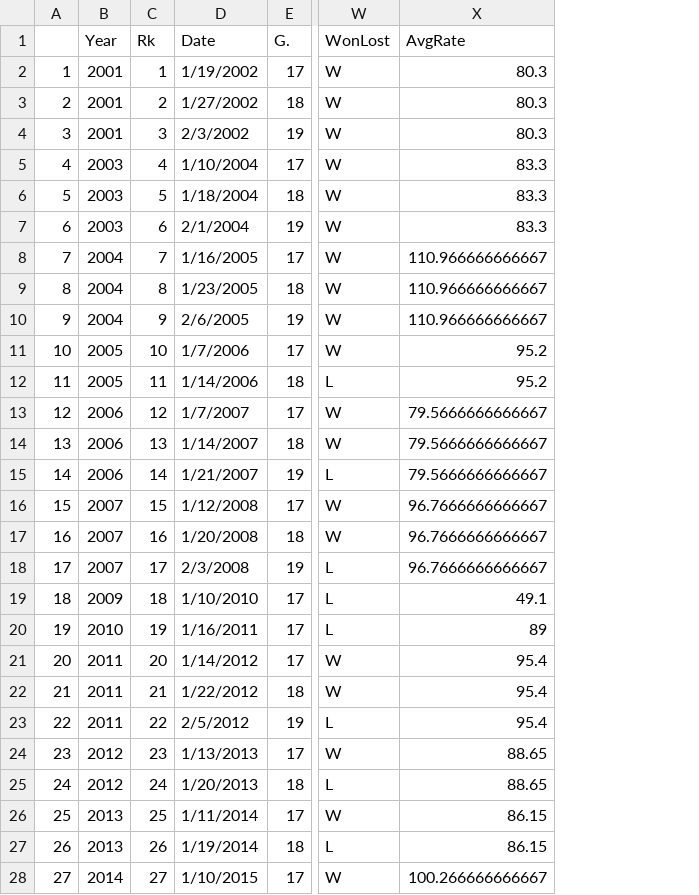
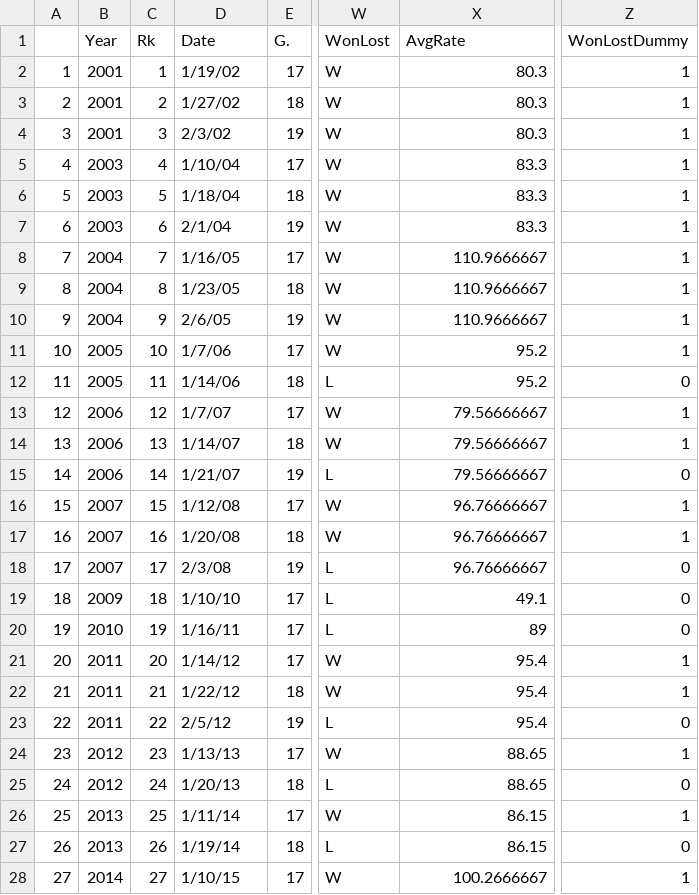
Before and after one commit to newtgunslinger/6372.404.AS.Project1, a CSV file: BradyStats.csv, drawn as a sheet; only a part is shown, gaps mark what is left out; the diff covers the shown part only; the diff names each change by its address in the sheet, - before the commit and + after, or states it on an @@ line.

Commit message:
Add files via upload

```diff
--- a/BradyStats.csv
+++ b/BradyStats.csv
+column Z (WonLostDummy), rows 2-28: 1 | 1 | 1 | 1 | 1 | 1 | 1 | 1 | 1 | 1 | 0 | 1 | 1 | 0 | 1 | 1 | 0 | 0 | 0 | 1 | 1 | 0 | 1 | 0 | 1 | 0 | 1
-D2 (Date): 1/19/2002
+D2 (Date): 1/19/02
-D3 (Date): 1/27/2002
+D3 (Date): 1/27/02
-D4 (Date): 2/3/2002
+D4 (Date): 2/3/02
-D5 (Date): 1/10/2004
+D5 (Date): 1/10/04
-D6 (Date): 1/18/2004
+D6 (Date): 1/18/04
-D7 (Date): 2/1/2004
+D7 (Date): 2/1/04
-D8 (Date): 1/16/2005
+D8 (Date): 1/16/05
-X8:X10 (AvgRate): 110.966666666667
+X8:X10 (AvgRate): 110.9666667
-D9 (Date): 1/23/2005
+D9 (Date): 1/23/05
-D10 (Date): 2/6/2005
+D10 (Date): 2/6/05
-D11 (Date): 1/7/2006
+D11 (Date): 1/7/06
-D12 (Date): 1/14/2006
+D12 (Date): 1/14/06
-D13 (Date): 1/7/2007
+D13 (Date): 1/7/07
-X13:X15 (AvgRate): 79.5666666666667
+X13:X15 (AvgRate): 79.56666667
-D14 (Date): 1/14/2007
+D14 (Date): 1/14/07
-D15 (Date): 1/21/2007
+D15 (Date): 1/21/07
-D16 (Date): 1/12/2008
+D16 (Date): 1/12/08
-X16:X18 (AvgRate): 96.7666666666667
+X16:X18 (AvgRate): 96.76666667
-D17 (Date): 1/20/2008
+D17 (Date): 1/20/08
-D18 (Date): 2/3/2008
+D18 (Date): 2/3/08
-D19 (Date): 1/10/2010
+D19 (Date): 1/10/10
-D20 (Date): 1/16/2011
+D20 (Date): 1/16/11
-D21 (Date): 1/14/2012
+D21 (Date): 1/14/12
-D22 (Date): 1/22/2012
+D22 (Date): 1/22/12
-D23 (Date): 2/5/2012
+D23 (Date): 2/5/12
-D24 (Date): 1/13/2013
+D24 (Date): 1/13/13
-D25 (Date): 1/20/2013
+D25 (Date): 1/20/13
-D26 (Date): 1/11/2014
+D26 (Date): 1/11/14
-D27 (Date): 1/19/2014
+D27 (Date): 1/19/14
-D28 (Date): 1/10/2015
+D28 (Date): 1/10/15
-X28 (AvgRate): 100.266666666667
+X28 (AvgRate): 100.2666667
```
Also changed, not shown: 18 edited cells elsewhere in this file.
